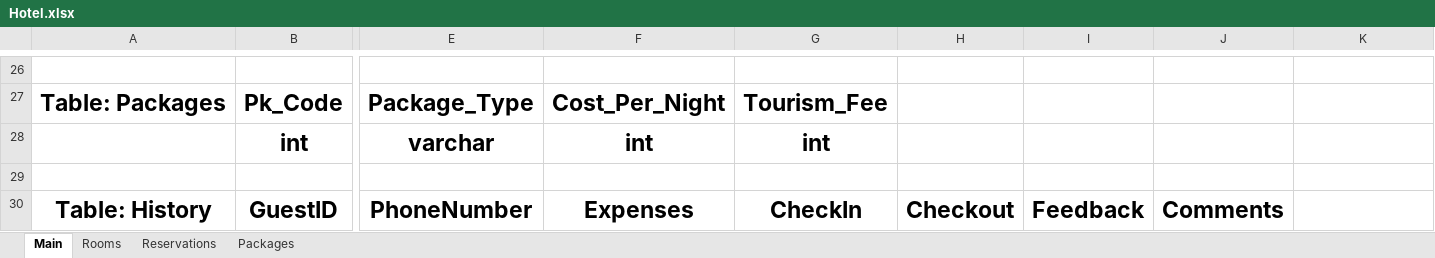
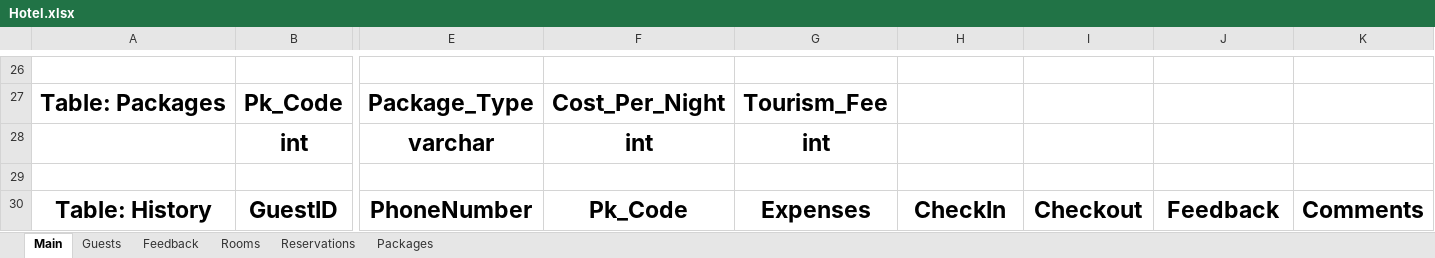
Before and after one commit to Agentgilspy/Hotel, an Excel workbook: Hotel.xlsx, sheet Main, drawn as a sheet; only a part is shown, gaps mark what is left out; values as stored, in another font and other column widths than the file's, no borders; the diff names each change by its address in the sheet, - before the commit and + after, or states it on an @@ line.

```diff
--- a/Hotel.xlsx (sheet Main)
+++ b/Hotel.xlsx (sheet Main)
+sheet tab: Guests
+sheet tab: Feedback
-F30: Expenses
+F30: Pk_Code
-G30: CheckIn
+G30: Expenses
-H30: Checkout
+H30: CheckIn
-I30: Feedback
+I30: Checkout
-J30: Comments
+J30: Feedback
-K30: (empty)
+K30: Comments
```
Also changed, not shown: sheet Reservations, sheet Packages, sheet Rooms.
